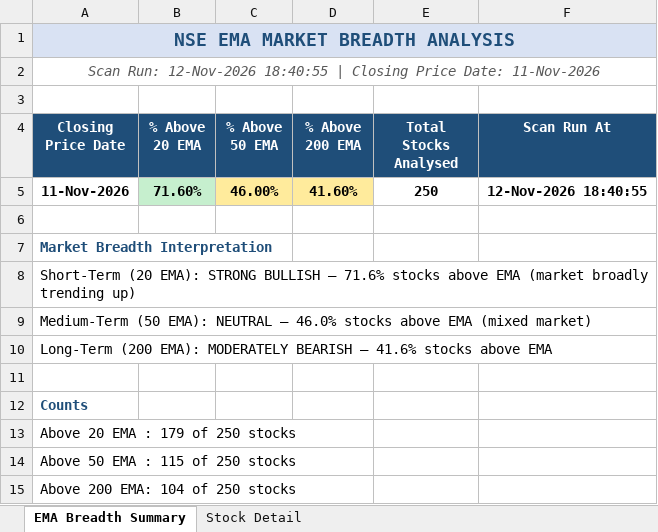
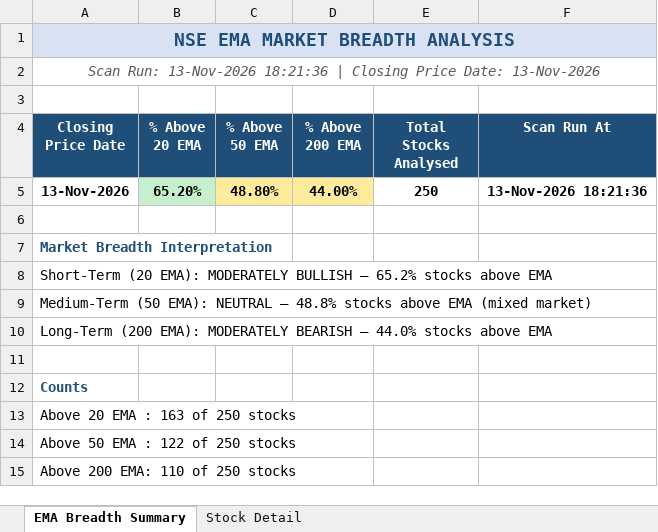
Before and after one commit to nikunj2021/EMA-Screener-, an Excel workbook: Report/EMAReport/Micro_250_ema_breadth.xlsx, sheet EMA Breadth Summary, drawn as a sheet; values as stored, in another font and other column widths than the file's, no borders; removed rows and columns are numbered as before the commit, all else as after; the diff names each change by its address in the sheet, - before the commit and + after, or states it on an @@ line.

```diff
--- a/Report/EMAReport/Micro_250_ema_breadth.xlsx (sheet EMA Breadth Summary)
+++ b/Report/EMAReport/Micro_250_ema_breadth.xlsx (sheet EMA Breadth Summary)
-A2 (Closing Price Date): Scan Run: 12-Nov-2026 18:40:55 | Closing Price Date: 11-Nov-2026
+A2 (Closing Price Date): Scan Run: 13-Nov-2026 18:21:36 | Closing Price Date: 13-Nov-2026
-row 5: 11-Nov-2026 | 71.60% | 46.00% | 41.60% | 250 | 12-Nov-2026 18:40:55
+row 5: 13-Nov-2026 | 65.20% | 48.80% | 44.00% | 250 | 13-Nov-2026 18:21:36
-A8 (Closing Price Date): …(20 EMA): STRONG BULLISH — 71.6% stocks above EMA (market broadly trending up)
+A8 (Closing Price Date): …(20 EMA): MODERATELY BULLISH — 65.2% stocks above EMA
-A9 (Closing Price Date): …NEUTRAL — 46.0% stocks above…
+A9 (Closing Price Date): …NEUTRAL — 48.8% stocks above…
-A10 (Closing Price Date): …BEARISH — 41.6% stocks above…
+A10 (Closing Price Date): …BEARISH — 44.0% stocks above…
-A13 (Closing Price Date): Above 20 EMA : 179 of 250 stocks
+A13 (Closing Price Date): Above 20 EMA : 163 of 250 stocks
-A14 (Closing Price Date): Above 50 EMA : 115 of 250 stocks
+A14 (Closing Price Date): Above 50 EMA : 122 of 250 stocks
-A15 (Closing Price Date): Above 200 EMA: 104 of 250 stocks
+A15 (Closing Price Date): Above 200 EMA: 110 of 250 stocks
```
Also changed, not shown: sheet Stock Detail, Report/EMAReport/Micro_250_ema_breadth_history.xlsx, Report/EMAReport/Sectoral_EMA_Analysis.xlsx, 4 other files.
